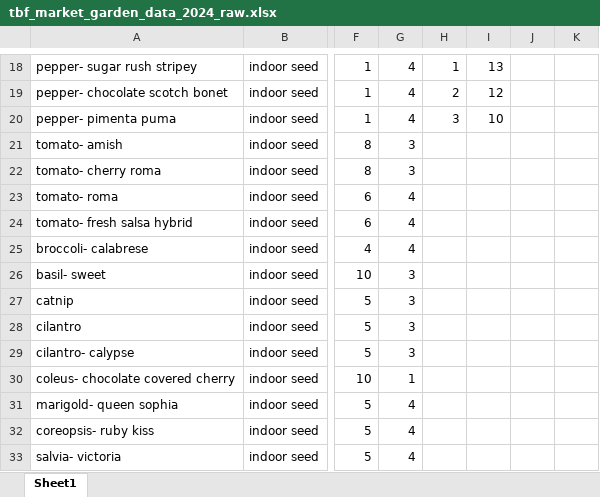
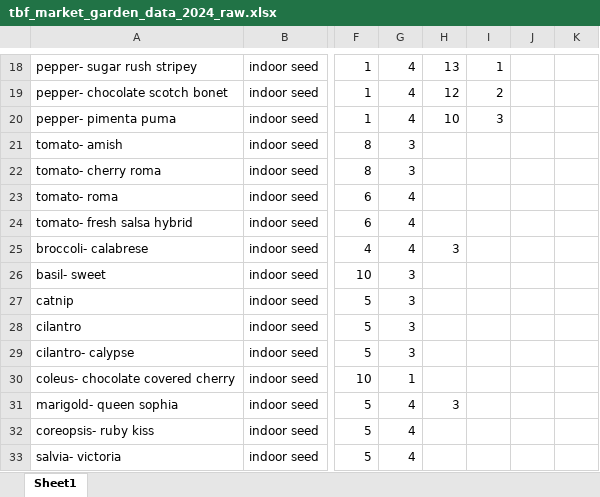
Before and after one commit to sbmorgan/The-Brosey-Farm, an Excel workbook: analytics/raw_data/tbf_market_garden_data_2024_raw.xlsx, sheet Sheet1, drawn as a sheet; only a part is shown, gaps mark what is left out; values as stored, in another font and other column widths than the file's, no borders; the diff covers the shown part only; the diff names each change by its address in the sheet, - before the commit and + after, or states it on an @@ line.

```diff
--- a/analytics/raw_data/tbf_market_garden_data_2024_raw.xlsx (sheet Sheet1)
+++ b/analytics/raw_data/tbf_market_garden_data_2024_raw.xlsx (sheet Sheet1)
-H18: 1
+H18: 13
-I18: 13
+I18: 1
-H19: 2
+H19: 12
-I19: 12
+I19: 2
-H20: 3
+H20: 10
-I20: 10
+I20: 3
-H25: (empty)
+H25: 3
-H31: (empty)
+H31: 3
```
Also changed, not shown: 32 edited cells elsewhere in this sheet, 4 other files.
